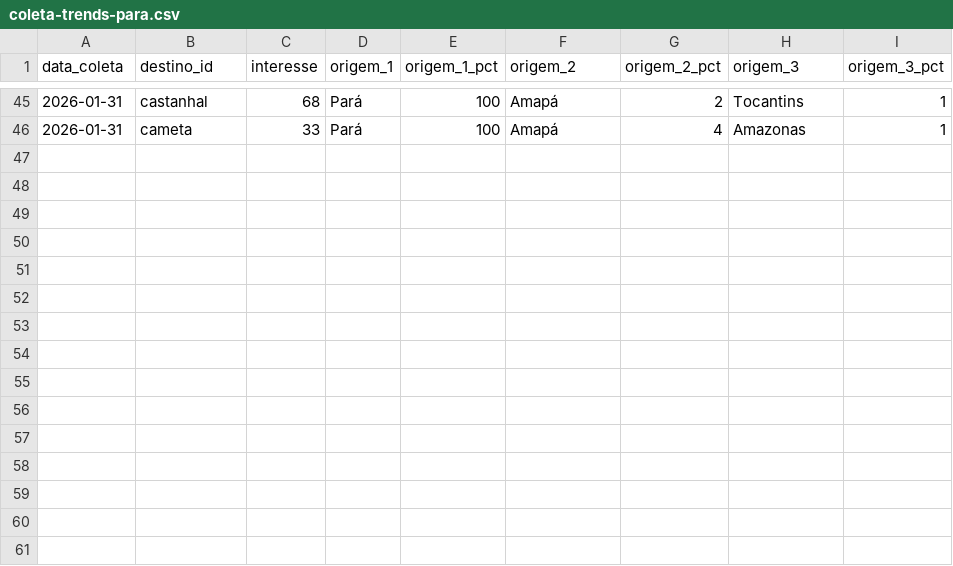
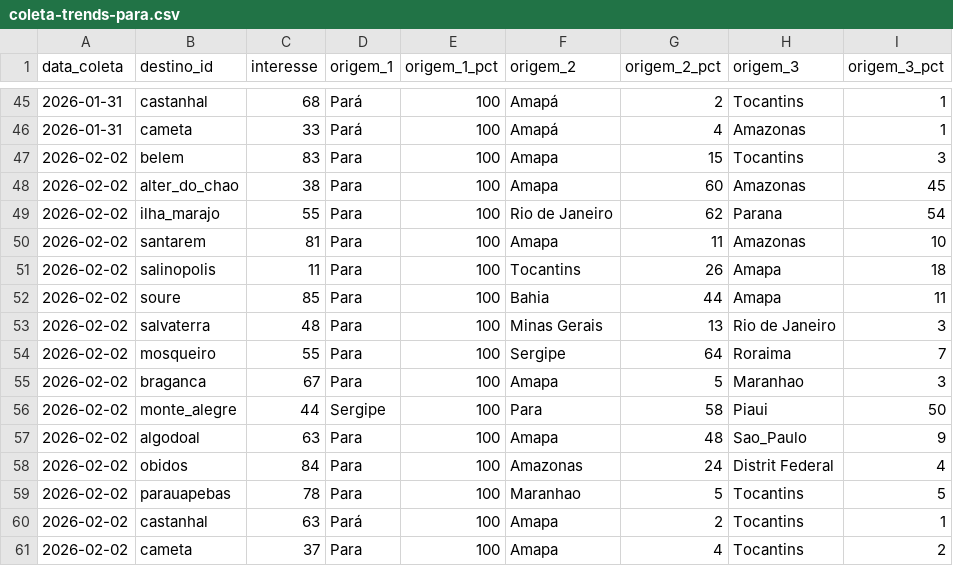
Before and after one commit to LIEZIOABR/pulse-amazonia, a CSV file: coleta-trends-para.csv, drawn as a sheet; only a part is shown, gaps mark what is left out; the diff names each change by its address in the sheet, - before the commit and + after, or states it on an @@ line.

Commit message:
Update coleta-trends-para.csv

```diff
--- a/coleta-trends-para.csv
+++ b/coleta-trends-para.csv
+row 47: 2026-02-02 | belem | 83 | Para | 100 | Amapa | 15 | Tocantins | 3
+row 48: 2026-02-02 | alter_do_chao | 38 | Para | 100 | Amapa | 60 | Amazonas | 45
+row 49: 2026-02-02 | ilha_marajo | 55 | Para | 100 | Rio de Janeiro | 62 | Parana | 54
+row 50: 2026-02-02 | santarem | 81 | Para | 100 | Amapa | 11 | Amazonas | 10
+row 51: 2026-02-02 | salinopolis | 11 | Para | 100 | Tocantins | 26 | Amapa | 18
+row 52: 2026-02-02 | soure | 85 | Para | 100 | Bahia | 44 | Amapa | 11
+row 53: 2026-02-02 | salvaterra | 48 | Para | 100 | Minas Gerais | 13 | Rio de Janeiro | 3
+row 54: 2026-02-02 | mosqueiro | 55 | Para | 100 | Sergipe | 64 | Roraima | 7
+row 55: 2026-02-02 | braganca | 67 | Para | 100 | Amapa | 5 | Maranhao | 3
+row 56: 2026-02-02 | monte_alegre | 44 | Sergipe | 100 | Para | 58 | Piaui | 50
+row 57: 2026-02-02 | algodoal | 63 | Para | 100 | Amapa | 48 | Sao_Paulo | 9
+row 58: 2026-02-02 | obidos | 84 | Para | 100 | Amazonas | 24 | Distrit Federal | 4
+row 59: 2026-02-02 | parauapebas | 78 | Para | 100 | Maranhao | 5 | Tocantins | 5
+row 60: 2026-02-02 | castanhal | 63 | Pará | 100 | Amapa | 2 | Tocantins | 1
+row 61: 2026-02-02 | cameta | 37 | Para | 100 | Amapa | 4 | Tocantins | 2
```
